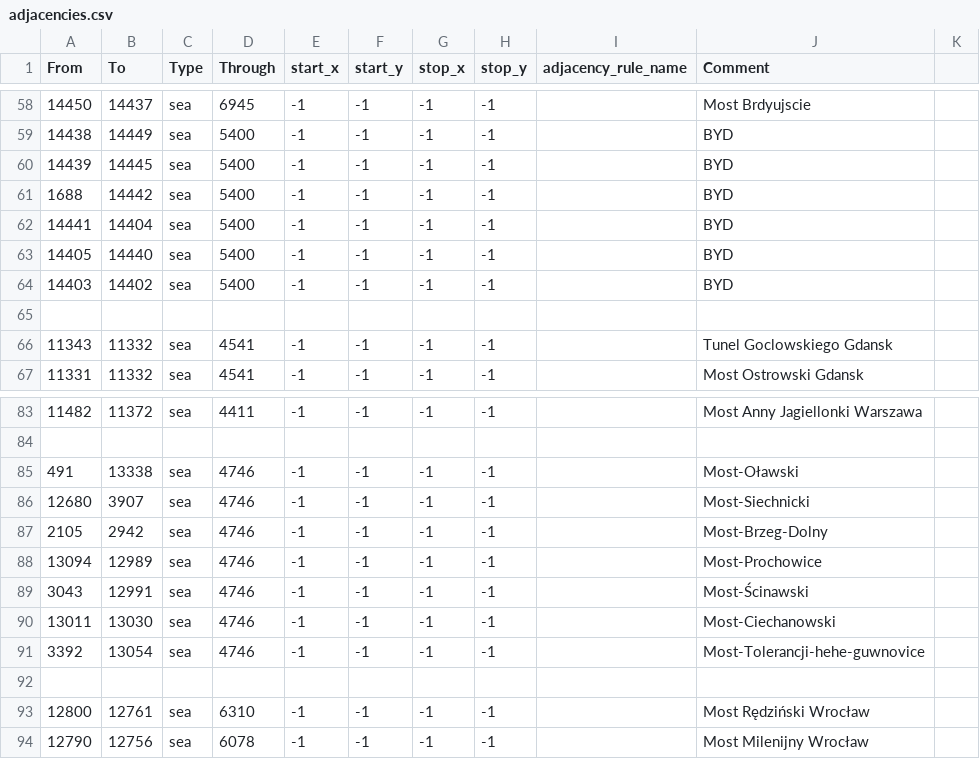
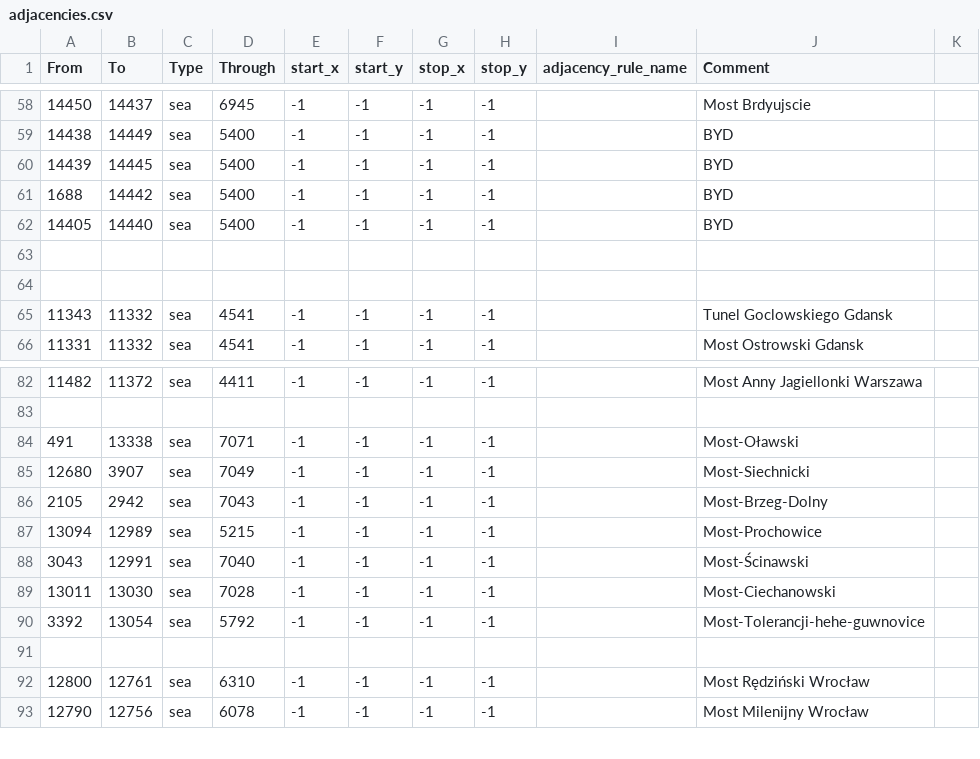
Before and after one commit to Yemven/thelastdaysofpoland, a CSV file: map/adjacencies.csv, drawn as a sheet; only a part is shown, gaps mark what is left out.

```diff
--- a/map/adjacencies.csv
+++ b/map/adjacencies.csv
@@ -61,5 +61,4 @@ From;To;Type;Through;start_x;start_y;stop_x;stop_y;adjacency_rule_name;Comment
 1688;14442;sea;5400;-1;-1;-1;-1;;BYD
-14441;14404;sea;5400;-1;-1;-1;-1;;BYD
 14405;14440;sea;5400;-1;-1;-1;-1;;BYD
-14403;14402;sea;5400;-1;-1;-1;-1;;BYD
+
 
@@ -84,9 +83,9 @@ From;To;Type;Through;start_x;start_y;stop_x;stop_y;adjacency_rule_name;Comment
 
-491;13338;sea;4746;-1;-1;-1;-1;;Most-Oławski
-12680;3907;sea;4746;-1;-1;-1;-1;;Most-Siechnicki
-2105;2942;sea;4746;-1;-1;-1;-1;;Most-Brzeg-Dolny
-13094;12989;sea;4746;-1;-1;-1;-1;;Most-Prochowice
-3043;12991;sea;4746;-1;-1;-1;-1;;Most-Ścinawski
-13011;13030;sea;4746;-1;-1;-1;-1;;Most-Ciechanowski
-3392;13054;sea;4746;-1;-1;-1;-1;;Most-Tolerancji-hehe-guwnovice
+491;13338;sea;7071;-1;-1;-1;-1;;Most-Oławski
+12680;3907;sea;7049;-1;-1;-1;-1;;Most-Siechnicki
+2105;2942;sea;7043;-1;-1;-1;-1;;Most-Brzeg-Dolny
+13094;12989;sea;5215;-1;-1;-1;-1;;Most-Prochowice
+3043;12991;sea;7040;-1;-1;-1;-1;;Most-Ścinawski
+13011;13030;sea;7028;-1;-1;-1;-1;;Most-Ciechanowski
+3392;13054;sea;5792;-1;-1;-1;-1;;Most-Tolerancji-hehe-guwnovice
 
```
Also changed, not shown: 14 other files.
